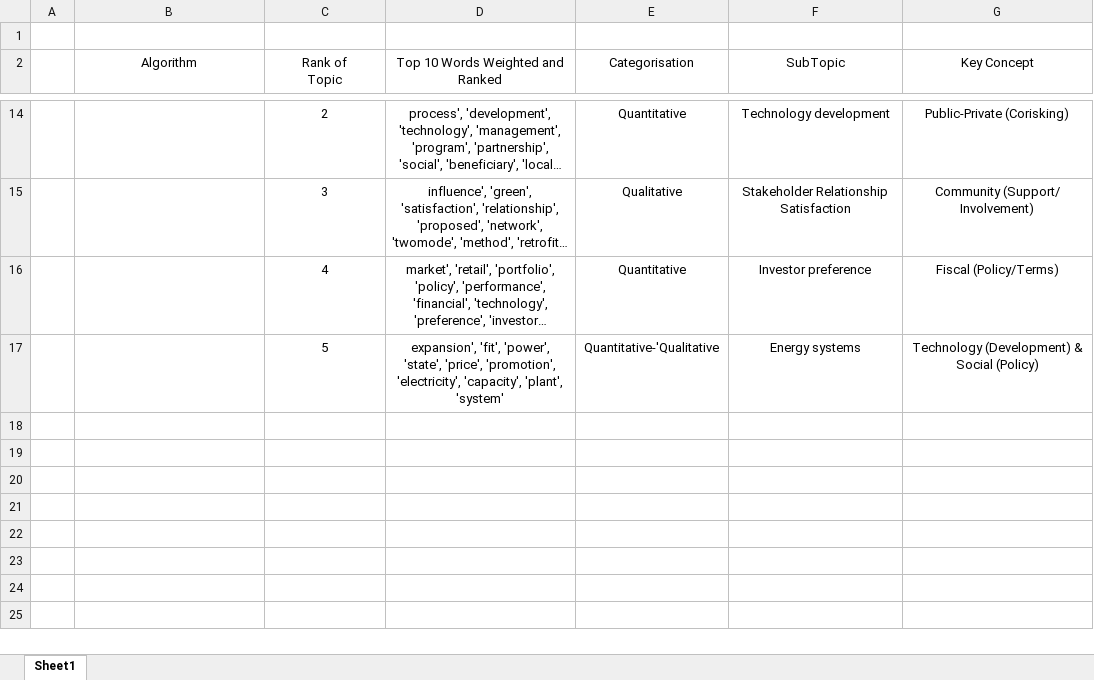
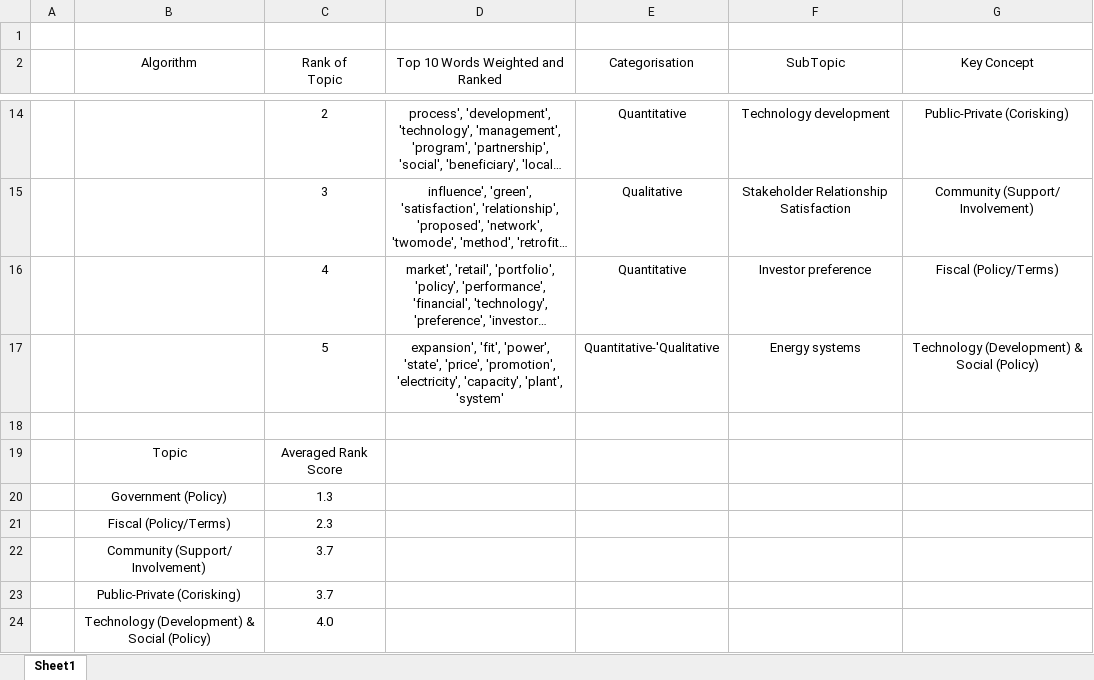
Before and after one commit to munishkumar-gh/munishkumar-gh.github.io, an Excel workbook: Text_Mining_Renewables/Topic.xlsx, sheet Sheet1, drawn as a sheet; only a part is shown, gaps mark what is left out; long unchanged cells end in …; values as stored, in another font and other column widths than the file's, no borders; the diff names each change by its address in the sheet, - before the commit and + after, or states it on an @@ line.

```diff
--- a/Text_Mining_Renewables/Topic.xlsx (sheet Sheet1)
+++ b/Text_Mining_Renewables/Topic.xlsx (sheet Sheet1)
+row 18: (empty)
+row 19:  | Topic | Averaged Rank Score
+row 20:  | Government (Policy) | 1.3
+row 21:  | Fiscal (Policy/Terms) | 2.3
+row 22:  | Community (Support/ Involvement) | 3.7
+row 23:  | Public-Private (Corisking) | 3.7
+row 24:  | Technology (Development) & Social (Policy) | 4.0
```
Also changed, not shown: 2 other files.
